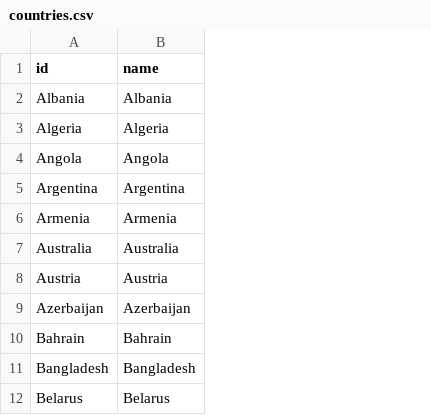
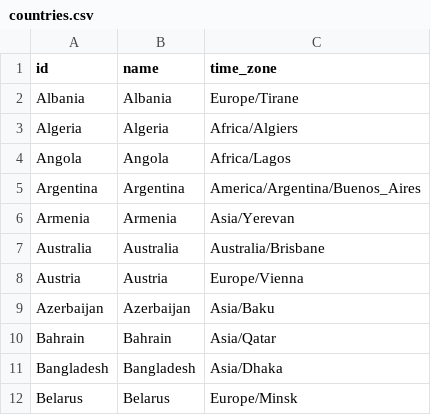
Before and after one commit to equinor/stride-data_eqn, a CSV file: global/dimensions/countries.csv, drawn as a sheet; only a part is shown; the diff names each change by its address in the sheet, - before the commit and + after, or states it on an @@ line.

Commit message:
global/default_projection in good-enough shape for now.

```diff
--- a/global/dimensions/countries.csv
+++ b/global/dimensions/countries.csv
+column C (time_zone), rows 2-12: Europe/Tirane | Africa/Algiers | Africa/Lagos | America/Argentina/Buenos_Aires | Asia/Yerevan | Australia/Brisbane | Europe/Vienna | Asia/Baku | Asia/Qatar | Asia/Dhaka | Europe/Minsk
```
Also changed, not shown: 32 other files.
